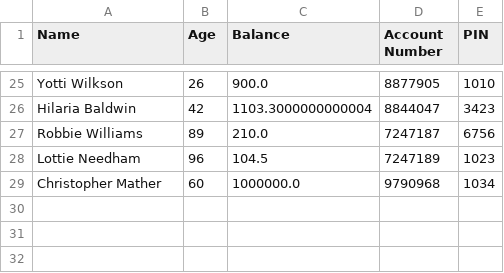
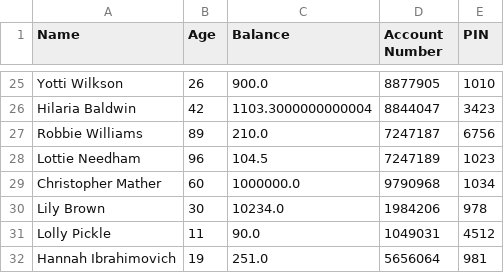
Before and after one commit to ax18031/ax18031_EMATM0048, a CSV file: part1_folder/customer_accounts.csv, drawn as a sheet; only a part is shown, gaps mark what is left out.

```diff
--- a/part1_folder/customer_accounts.csv
+++ b/part1_folder/customer_accounts.csv
@@ -29 +29,4 @@ Lottie Needham,96,104.5,7247189,1023
 Christopher Mather,60,1000000.0,9790968,1034
+Lily Brown,30,10234.0,1984206,978
+Lolly Pickle,11,90.0,1049031,4512
+Hannah Ibrahimovich,19,251.0,5656064,981
```
Also changed, not shown: 2 other files.
